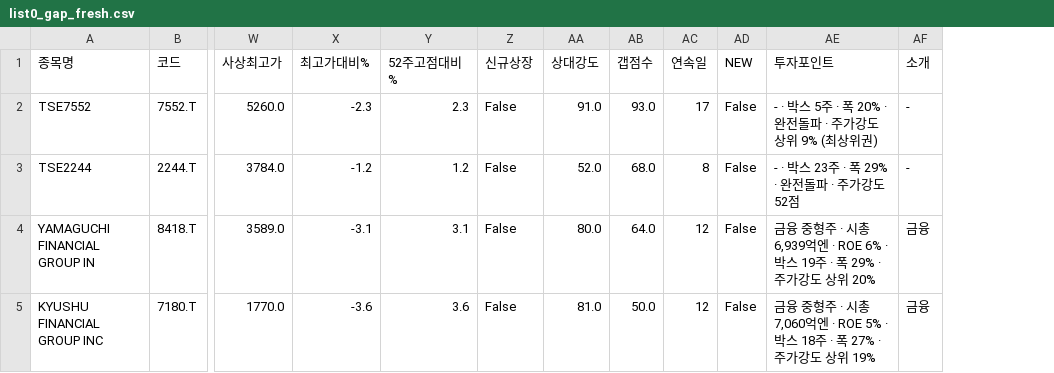
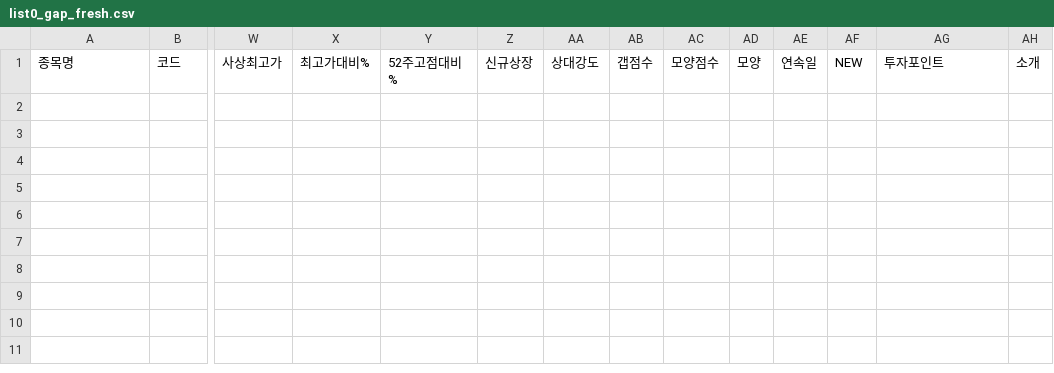
Before and after one commit to chkchp0702-spec/Gap, a CSV file: results/list0_gap_fresh.csv, drawn as a sheet; only a part is shown, gaps mark what is left out; removed rows and columns are numbered as before the commit, all else as after; rows hold the shown columns only; the diff names each change by its address in the sheet, - before the commit and + after, or states it on an @@ line.

```diff
--- a/results/list0_gap_fresh.csv
+++ b/results/list0_gap_fresh.csv
+column AC, row 1: 모양점수
+column AD, row 1: 모양
-row 2: TSE7552 | 7552.T | 5260.0 | -2.3 | 2.3 | False | 91.0 | 93.0 | 17 | False | - · 박스 5주 · 폭 20% · 완전돌파 · 주가강도 상위 9% (최상위권) | -
-row 3: TSE2244 | 2244.T | 3784.0 | -1.2 | 1.2 | False | 52.0 | 68.0 | 8 | False | - · 박스 23주 · 폭 29% · 완전돌파 · 주가강도 52점 | -
-row 4: YAMAGUCHI FINANCIAL GROUP IN | 8418.T | 3589.0 | -3.1 | 3.1 | False | 80.0 | 64.0 | 12 | False | 금융 중형주 · 시총 6,939억엔 · ROE 6% · 박스 19주 · 폭 29% · 주가강도 상위 20% | 금융
-row 5: KYUSHU FINANCIAL GROUP INC | 7180.T | 1770.0 | -3.6 | 3.6 | False | 81.0 | 50.0 | 12 | False | 금융 중형주 · 시총 7,060억엔 · ROE 5% · 박스 18주 · 폭 27% · 주가강도 상위 19% | 금융
```
Also changed, not shown: results/list2_canslim_gap.csv, 9 other files.
